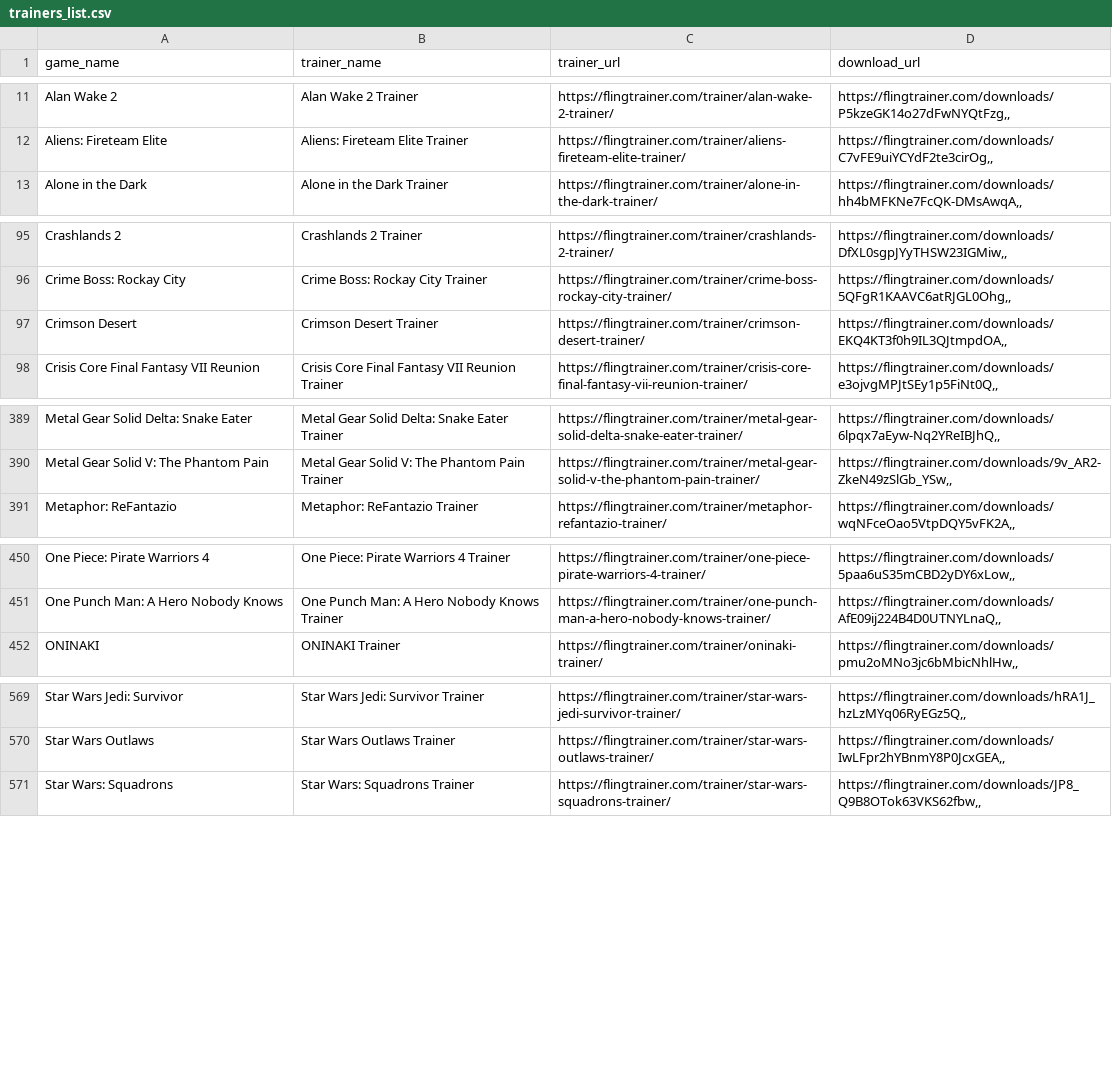
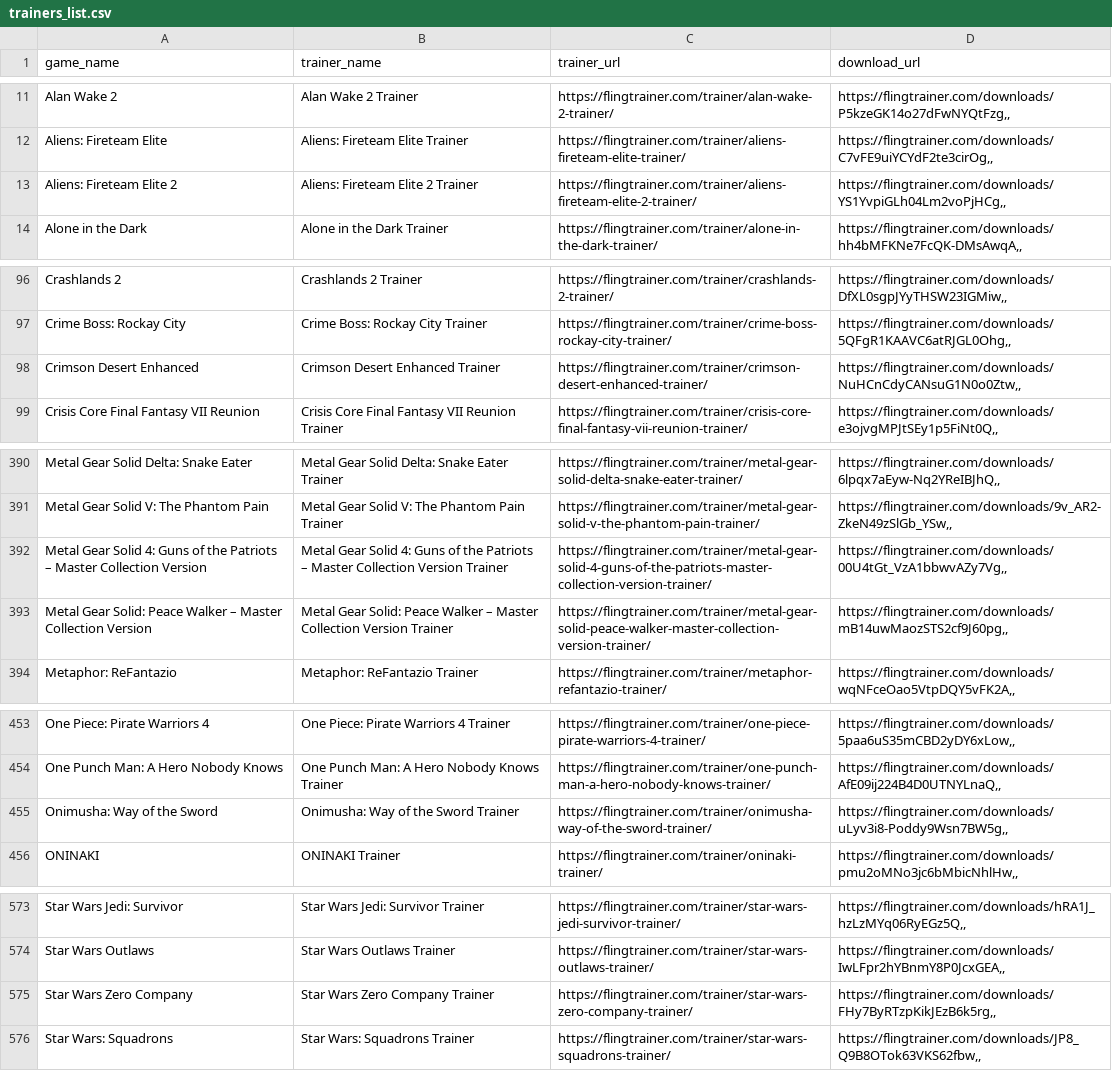
Before and after one commit to Karasukaigan/game-trainer-manager, a CSV file: app/resources/trainers_list.csv, drawn as a sheet; only a part is shown, gaps mark what is left out; the diff covers the shown part only.

Commit message:
Update trainers_list.csv

```diff
--- a/app/resources/trainers_list.csv
+++ b/app/resources/trainers_list.csv
@@ -12,2 +12,3 @@ Alan Wake 2,Alan Wake 2 Trainer,https://flingtrainer.com/trainer/alan-wake-2-tra
 Aliens: Fireteam Elite,Aliens: Fireteam Elite Trainer,https://flingtrainer.com/trainer/aliens-fireteam-elite-trainer/,"https://flingtrainer.com/downloads/C7vFE9uiYCYdF2te3cirOg,,"
+Aliens: Fireteam Elite 2,Aliens: Fireteam Elite 2 Trainer,https://flingtrainer.com/trainer/aliens-fireteam-elite-2-trainer/,"https://flingtrainer.com/downloads/YS1YvpiGLh04Lm2voPjHCg,,"
 Alone in the Dark,Alone in the Dark Trainer,https://flingtrainer.com/trainer/alone-in-the-dark-trainer/,"https://flingtrainer.com/downloads/hh4bMFKNe7FcQK-DMsAwqA,,"
@@ -96,3 +97,3 @@ Crashlands 2,Crashlands 2 Trainer,https://flingtrainer.com/trainer/crashlands-2-
 Crime Boss: Rockay City,Crime Boss: Rockay City Trainer,https://flingtrainer.com/trainer/crime-boss-rockay-city-trainer/,"https://flingtrainer.com/downloads/5QFgR1KAAVC6atRJGL0Ohg,,"
-Crimson Desert,Crimson Desert Trainer,https://flingtrainer.com/trainer/crimson-desert-trainer/,"https://flingtrainer.com/downloads/EKQ4KT3f0h9IL3QJtmpdOA,,"
+Crimson Desert Enhanced,Crimson Desert Enhanced Trainer,https://flingtrainer.com/trainer/crimson-desert-enhanced-trainer/,"https://flingtrainer.com/downloads/NuHCnCdyCANsuG1N0o0Ztw,,"
 Crisis Core Final Fantasy VII Reunion,Crisis Core Final Fantasy VII Reunion Trainer,https://flingtrainer.com/trainer/crisis-core-final-fantasy-vii-reunion-trainer/,"https://flingtrainer.com/downloads/e3ojvgMPJtSEy1p5FiNt0Q,,"
@@ -390,2 +391,4 @@ Metal Gear Solid Delta: Snake Eater,Metal Gear Solid Delta: Snake Eater Trainer,
 Metal Gear Solid V: The Phantom Pain,Metal Gear Solid V: The Phantom Pain Trainer,https://flingtrainer.com/trainer/metal-gear-solid-v-the-phantom-pain-trainer/,"https://flingtrainer.com/downloads/9v_AR2-ZkeN49zSlGb_YSw,,"
+Metal Gear Solid 4: Guns of the Patriots – Master Collection Version,Metal Gear Solid 4: Guns of the Patriots – Master Collection Version Trainer,https://flingtrainer.com/trainer/metal-gear-solid-4-guns-of-the-patriots-master-collection-version-trainer/,"https://flingtrainer.com/downloads/00U4tGt_VzA1bbwvAZy7Vg,,"
+Metal Gear Solid: Peace Walker – Master Collection Version,Metal Gear Solid: Peace Walker – Master Collection Version Trainer,https://flingtrainer.com/trainer/metal-gear-solid-peace-walker-master-collection-version-trainer/,"https://flingtrainer.com/downloads/mB14uwMaozSTS2cf9J60pg,,"
 Metaphor: ReFantazio,Metaphor: ReFantazio Trainer,https://flingtrainer.com/trainer/metaphor-refantazio-trainer/,"https://flingtrainer.com/downloads/wqNFceOao5VtpDQY5vFK2A,,"
@@ -451,2 +454,3 @@ One Piece: Pirate Warriors 4,One Piece: Pirate Warriors 4 Trainer,https://flingt
 One Punch Man: A Hero Nobody Knows,One Punch Man: A Hero Nobody Knows Trainer,https://flingtrainer.com/trainer/one-punch-man-a-hero-nobody-knows-trainer/,"https://flingtrainer.com/downloads/AfE09ij224B4D0UTNYLnaQ,,"
+Onimusha: Way of the Sword,Onimusha: Way of the Sword Trainer,https://flingtrainer.com/trainer/onimusha-way-of-the-sword-trainer/,"https://flingtrainer.com/downloads/uLyv3i8-Poddy9Wsn7BW5g,,"
 ONINAKI,ONINAKI Trainer,https://flingtrainer.com/trainer/oninaki-trainer/,"https://flingtrainer.com/downloads/pmu2oMNo3jc6bMbicNhlHw,,"
@@ -570,2 +574,3 @@ Star Wars Jedi: Survivor,Star Wars Jedi: Survivor Trainer,https://flingtrainer.c
 Star Wars Outlaws,Star Wars Outlaws Trainer,https://flingtrainer.com/trainer/star-wars-outlaws-trainer/,"https://flingtrainer.com/downloads/IwLFpr2hYBnmY8P0JcxGEA,,"
+Star Wars Zero Company,Star Wars Zero Company Trainer,https://flingtrainer.com/trainer/star-wars-zero-company-trainer/,"https://flingtrainer.com/downloads/FHy7ByRTzpKikJEzB6k5rg,,"
 Star Wars: Squadrons,Star Wars: Squadrons Trainer,https://flingtrainer.com/trainer/star-wars-squadrons-trainer/,"https://flingtrainer.com/downloads/JP8_Q9B8OTok63VKS62fbw,,"
```
Also changed, not shown: 3 added rows and 15 edited cells elsewhere in this file.
